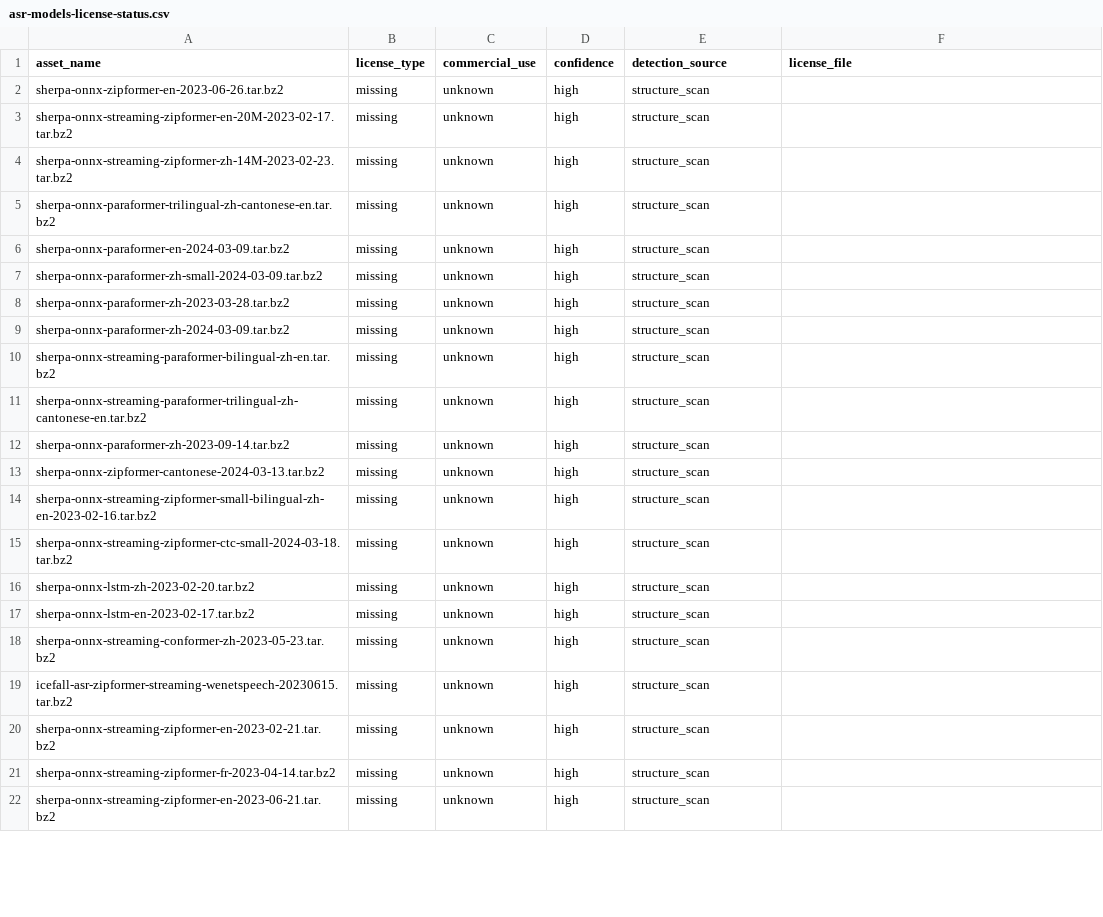
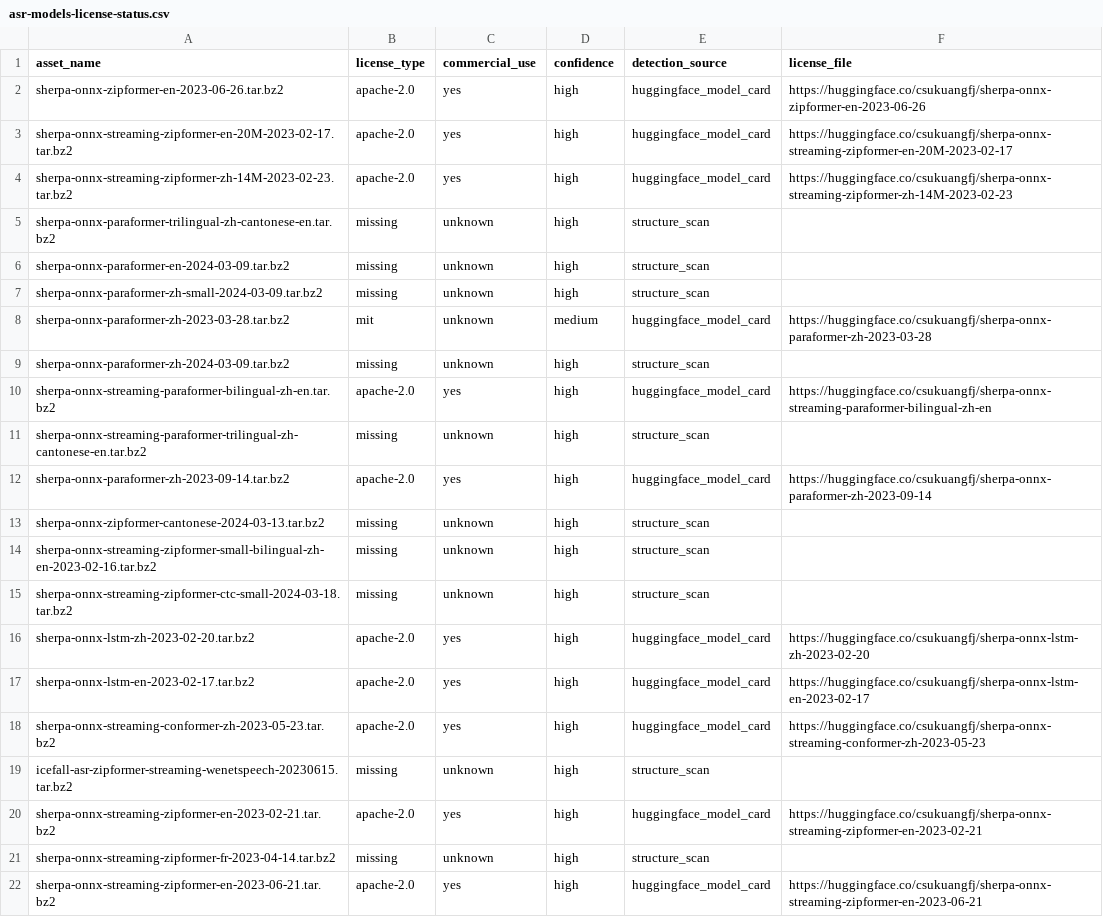
Before and after one commit to XDcobra/react-native-sherpa-onnx, a CSV file: THIRD_PARTY_LICENSES/asr-models-license-status.csv, drawn as a sheet; only a part is shown; the diff covers the shown part only.

```diff
--- a/THIRD_PARTY_LICENSES/asr-models-license-status.csv
+++ b/THIRD_PARTY_LICENSES/asr-models-license-status.csv
@@ -1,5 +1,5 @@
 asset_name,license_type,commercial_use,confidence,detection_source,license_file
-sherpa-onnx-zipformer-en-2023-06-26.tar.bz2,missing,unknown,high,structure_scan,
-sherpa-onnx-streaming-zipformer-en-20M-2023-02-17.tar.bz2,missing,unknown,high,structure_scan,
-sherpa-onnx-streaming-zipformer-zh-14M-2023-02-23.tar.bz2,missing,unknown,high,structure_scan,
+sherpa-onnx-zipformer-en-2023-06-26.tar.bz2,apache-2.0,yes,high,huggingface_model_card,https://huggingface.co/csukuangfj/sherpa-onnx-zipformer-en-2023-06-26
+sherpa-onnx-streaming-zipformer-en-20M-2023-02-17.tar.bz2,apache-2.0,yes,high,huggingface_model_card,https://huggingface.co/csukuangfj/sherpa-onnx-streaming-zipformer-en-20M-2023-02-17
+sherpa-onnx-streaming-zipformer-zh-14M-2023-02-23.tar.bz2,apache-2.0,yes,high,huggingface_model_card,https://huggingface.co/csukuangfj/sherpa-onnx-streaming-zipformer-zh-14M-2023-02-23
 sherpa-onnx-paraformer-trilingual-zh-cantonese-en.tar.bz2,missing,unknown,high,structure_scan,
@@ -7,7 +7,7 @@ sherpa-onnx-paraformer-en-2024-03-09.tar.bz2,missing,unknown,high,structure_scan
 sherpa-onnx-paraformer-zh-small-2024-03-09.tar.bz2,missing,unknown,high,structure_scan,
-sherpa-onnx-paraformer-zh-2023-03-28.tar.bz2,missing,unknown,high,structure_scan,
+sherpa-onnx-paraformer-zh-2023-03-28.tar.bz2,mit,unknown,medium,huggingface_model_card,https://huggingface.co/csukuangfj/sherpa-onnx-paraformer-zh-2023-03-28
 sherpa-onnx-paraformer-zh-2024-03-09.tar.bz2,missing,unknown,high,structure_scan,
-sherpa-onnx-streaming-paraformer-bilingual-zh-en.tar.bz2,missing,unknown,high,structure_scan,
+sherpa-onnx-streaming-paraformer-bilingual-zh-en.tar.bz2,apache-2.0,yes,high,huggingface_model_card,https://huggingface.co/csukuangfj/sherpa-onnx-streaming-paraformer-bilingual-zh-en
 sherpa-onnx-streaming-paraformer-trilingual-zh-cantonese-en.tar.bz2,missing,unknown,high,structure_scan,
-sherpa-onnx-paraformer-zh-2023-09-14.tar.bz2,missing,unknown,high,structure_scan,
+sherpa-onnx-paraformer-zh-2023-09-14.tar.bz2,apache-2.0,yes,high,huggingface_model_card,https://huggingface.co/csukuangfj/sherpa-onnx-paraformer-zh-2023-09-14
 sherpa-onnx-zipformer-cantonese-2024-03-13.tar.bz2,missing,unknown,high,structure_scan,
@@ -15,8 +15,8 @@ sherpa-onnx-streaming-zipformer-small-bilingual-zh-en-2023-02-16.tar.bz2,missing
 sherpa-onnx-streaming-zipformer-ctc-small-2024-03-18.tar.bz2,missing,unknown,high,structure_scan,
-sherpa-onnx-lstm-zh-2023-02-20.tar.bz2,missing,unknown,high,structure_scan,
-sherpa-onnx-lstm-en-2023-02-17.tar.bz2,missing,unknown,high,structure_scan,
-sherpa-onnx-streaming-conformer-zh-2023-05-23.tar.bz2,missing,unknown,high,structure_scan,
+sherpa-onnx-lstm-zh-2023-02-20.tar.bz2,apache-2.0,yes,high,huggingface_model_card,https://huggingface.co/csukuangfj/sherpa-onnx-lstm-zh-2023-02-20
+sherpa-onnx-lstm-en-2023-02-17.tar.bz2,apache-2.0,yes,high,huggingface_model_card,https://huggingface.co/csukuangfj/sherpa-onnx-lstm-en-2023-02-17
+sherpa-onnx-streaming-conformer-zh-2023-05-23.tar.bz2,apache-2.0,yes,high,huggingface_model_card,https://huggingface.co/csukuangfj/sherpa-onnx-streaming-conformer-zh-2023-05-23
 icefall-asr-zipformer-streaming-wenetspeech-20230615.tar.bz2,missing,unknown,high,structure_scan,
-sherpa-onnx-streaming-zipformer-en-2023-02-21.tar.bz2,missing,unknown,high,structure_scan,
+sherpa-onnx-streaming-zipformer-en-2023-02-21.tar.bz2,apache-2.0,yes,high,huggingface_model_card,https://huggingface.co/csukuangfj/sherpa-onnx-streaming-zipformer-en-2023-02-21
 sherpa-onnx-streaming-zipformer-fr-2023-04-14.tar.bz2,missing,unknown,high,structure_scan,
-sherpa-onnx-streaming-zipformer-en-2023-06-21.tar.bz2,missing,unknown,high,structure_scan,
+sherpa-onnx-streaming-zipformer-en-2023-06-21.tar.bz2,apache-2.0,yes,high,huggingface_model_card,https://huggingface.co/csukuangfj/sherpa-onnx-streaming-zipformer-en-2023-06-21
```
Also changed, not shown: 108 edited cells elsewhere in this file.
